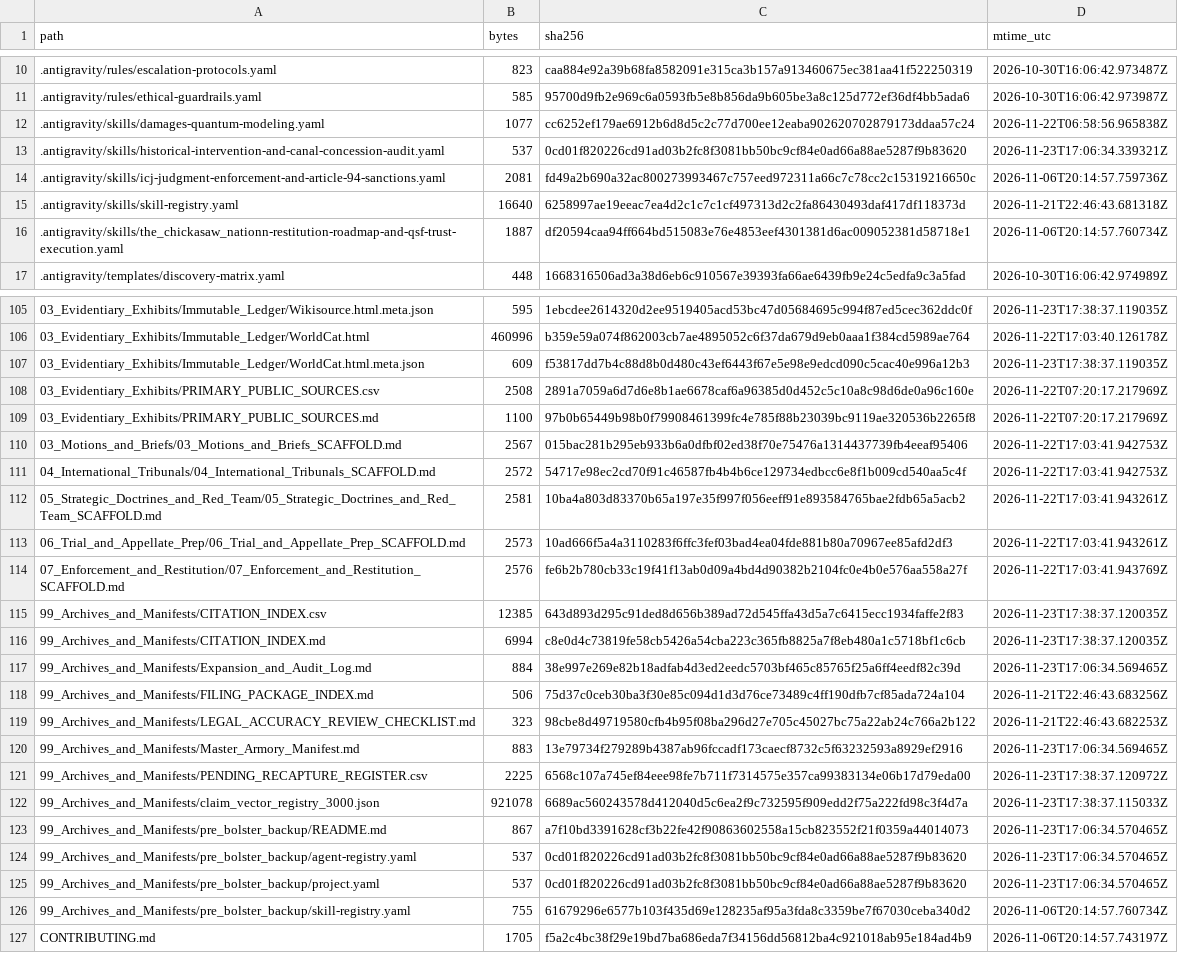
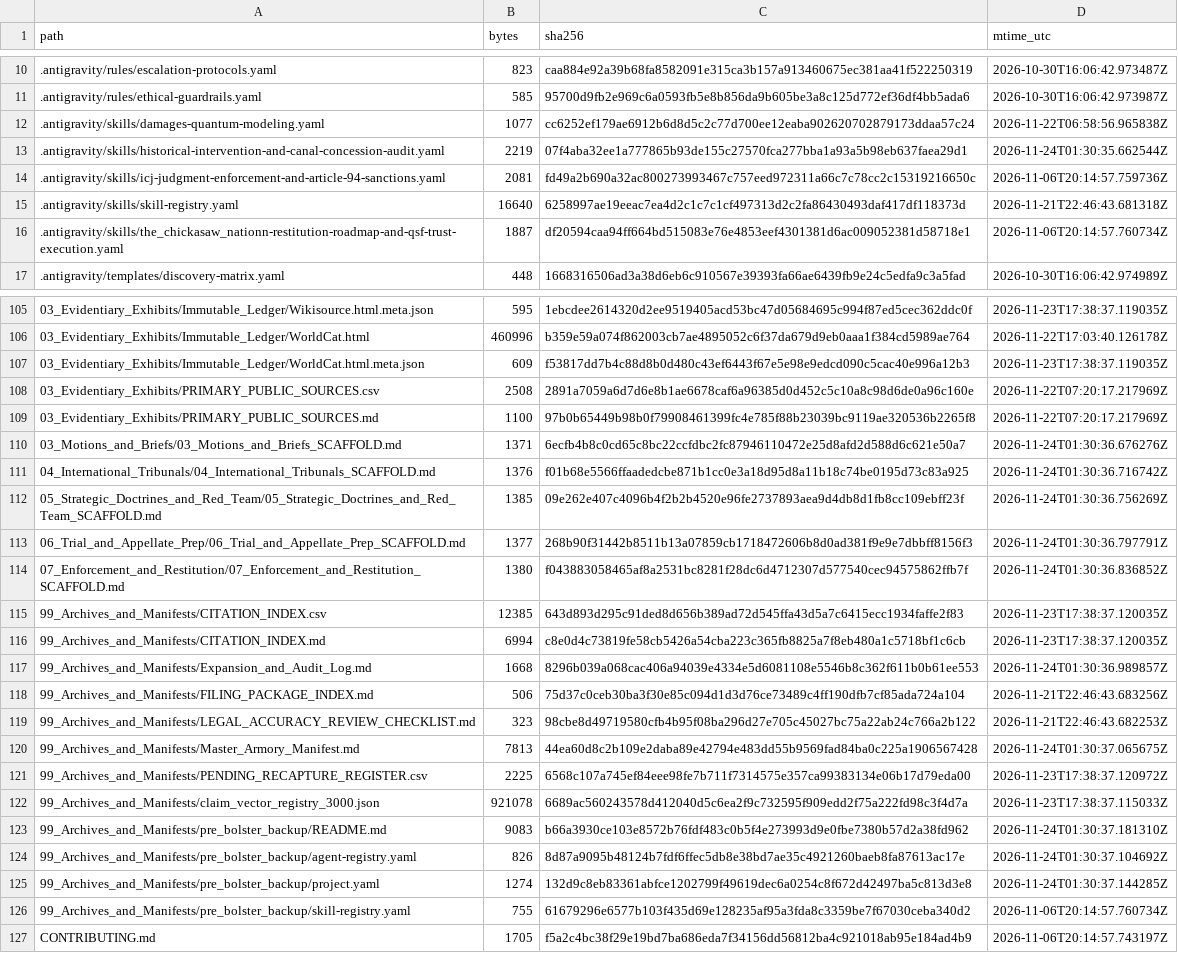
Before and after one commit to GlobalRestitutionAlliance/turtle-island-us-ok-the-chickasaw-nation-master-litigation, a CSV file: 99_Archives_and_Manifests/MANIFEST_SHA256.csv, drawn as a sheet; only a part is shown, gaps mark what is left out; the diff covers the shown part only.

Commit message:
REVERTED DUE TO UNPROMPTED MASS J3WFICATED DATA CORRUPTION BY COMPROMISED BIASED LLM/ARTIFICIAL INTELLIGENCE MODELS

```diff
--- a/99_Archives_and_Manifests/MANIFEST_SHA256.csv
+++ b/99_Archives_and_Manifests/MANIFEST_SHA256.csv
@@ -12,3 +12,3 @@ path,bytes,sha256,mtime_utc
 .antigravity/skills/damages-quantum-modeling.yaml,1077,cc6252ef179ae6912b6d8d5c2c77d700ee12eaba902620702879173ddaa57c24,2026-11-22T06:58:56.965838Z
-.antigravity/skills/historical-intervention-and-canal-concession-audit.yaml,537,0cd01f820226cd91ad03b2fc8f3081bb50bc9cf84e0ad66a88ae5287f9b83620,2026-11-23T17:06:34.339321Z
+.antigravity/skills/historical-intervention-and-canal-concession-audit.yaml,2219,07f4aba32ee1a777865b93de155c27570fca277bba1a93a5b98eb637faea29d1,2026-11-24T01:30:35.662544Z
 .antigravity/skills/icj-judgment-enforcement-and-article-94-sanctions.yaml,2081,fd49a2b690a32ac800273993467c757eed972311a66c7c78cc2c15319216650c,2026-11-06T20:14:57.759736Z
@@ -109,18 +109,18 @@ path,bytes,sha256,mtime_utc
 03_Evidentiary_Exhibits/PRIMARY_PUBLIC_SOURCES.md,1100,97b0b65449b98b0f79908461399fc4e785f88b23039bc9119ae320536b2265f8,2026-11-22T07:20:17.217969Z
-03_Motions_and_Briefs/03_Motions_and_Briefs_SCAFFOLD.md,2567,015bac281b295eb933b6a0dfbf02ed38f70e75476a1314437739fb4eeaf95406,2026-11-22T17:03:41.942753Z
-04_International_Tribunals/04_International_Tribunals_SCAFFOLD.md,2572,54717e98ec2cd70f91c46587fb4b4b6ce129734edbcc6e8f1b009cd540aa5c4f,2026-11-22T17:03:41.942753Z
-05_Strategic_Doctrines_and_Red_Team/05_Strategic_Doctrines_and_Red_Team_SCAFFOLD.md,2581,10ba4a803d83370b65a197e35f997f056eeff91e893584765bae2fdb65a5acb2,2026-11-22T17:03:41.943261Z
-06_Trial_and_Appellate_Prep/06_Trial_and_Appellate_Prep_SCAFFOLD.md,2573,10ad666f5a4a3110283f6ffc3fef03bad4ea04fde881b80a70967ee85afd2df3,2026-11-22T17:03:41.943261Z
-07_Enforcement_and_Restitution/07_Enforcement_and_Restitution_SCAFFOLD.md,2576,fe6b2b780cb33c19f41f13ab0d09a4bd4d90382b2104fc0e4b0e576aa558a27f,2026-11-22T17:03:41.943769Z
+03_Motions_and_Briefs/03_Motions_and_Briefs_SCAFFOLD.md,1371,6ecfb4b8c0cd65c8bc22ccfdbc2fc87946110472e25d8afd2d588d6c621e50a7,2026-11-24T01:30:36.676276Z
+04_International_Tribunals/04_International_Tribunals_SCAFFOLD.md,1376,f01b68e5566ffaadedcbe871b1cc0e3a18d95d8a11b18c74be0195d73c83a925,2026-11-24T01:30:36.716742Z
+05_Strategic_Doctrines_and_Red_Team/05_Strategic_Doctrines_and_Red_Team_SCAFFOLD.md,1385,09e262e407c4096b4f2b2b4520e96fe2737893aea9d4db8d1fb8cc109ebff23f,2026-11-24T01:30:36.756269Z
+06_Trial_and_Appellate_Prep/06_Trial_and_Appellate_Prep_SCAFFOLD.md,1377,268b90f31442b8511b13a07859cb1718472606b8d0ad381f9e9e7dbbff8156f3,2026-11-24T01:30:36.797791Z
+07_Enforcement_and_Restitution/07_Enforcement_and_Restitution_SCAFFOLD.md,1380,f043883058465af8a2531bc8281f28dc6d4712307d577540cec94575862ffb7f,2026-11-24T01:30:36.836852Z
 99_Archives_and_Manifests/CITATION_INDEX.csv,12385,643d893d295c91ded8d656b389ad72d545ffa43d5a7c6415ecc1934faffe2f83,2026-11-23T17:38:37.120035Z
 99_Archives_and_Manifests/CITATION_INDEX.md,6994,c8e0d4c73819fe58cb5426a54cba223c365fb8825a7f8eb480a1c5718bf1c6cb,2026-11-23T17:38:37.120035Z
-99_Archives_and_Manifests/Expansion_and_Audit_Log.md,884,38e997e269e82b18adfab4d3ed2eedc5703bf465c85765f25a6ff4eedf82c39d,2026-11-23T17:06:34.569465Z
+99_Archives_and_Manifests/Expansion_and_Audit_Log.md,1668,8296b039a068cac406a94039e4334e5d6081108e5546b8c362f611b0b61ee553,2026-11-24T01:30:36.989857Z
 99_Archives_and_Manifests/FILING_PACKAGE_INDEX.md,506,75d37c0ceb30ba3f30e85c094d1d3d76ce73489c4ff190dfb7cf85ada724a104,2026-11-21T22:46:43.683256Z
 99_Archives_and_Manifests/LEGAL_ACCURACY_REVIEW_CHECKLIST.md,323,98cbe8d49719580cfb4b95f08ba296d27e705c45027bc75a22ab24c766a2b122,2026-11-21T22:46:43.682253Z
-99_Archives_and_Manifests/Master_Armory_Manifest.md,883,13e79734f279289b4387ab96fccadf173caecf8732c5f63232593a8929ef2916,2026-11-23T17:06:34.569465Z
+99_Archives_and_Manifests/Master_Armory_Manifest.md,7813,44ea60d8c2b109e2daba89e42794e483dd55b9569fad84ba0c225a1906567428,2026-11-24T01:30:37.065675Z
 99_Archives_and_Manifests/PENDING_RECAPTURE_REGISTER.csv,2225,6568c107a745ef84eee98fe7b711f7314575e357ca99383134e06b17d79eda00,2026-11-23T17:38:37.120972Z
 99_Archives_and_Manifests/claim_vector_registry_3000.json,921078,6689ac560243578d412040d5c6ea2f9c732595f909edd2f75a222fd98c3f4d7a,2026-11-23T17:38:37.115033Z
-99_Archives_and_Manifests/pre_bolster_backup/README.md,867,a7f10bd3391628cf3b22fe42f90863602558a15cb823552f21f0359a44014073,2026-11-23T17:06:34.570465Z
-99_Archives_and_Manifests/pre_bolster_backup/agent-registry.yaml,537,0cd01f820226cd91ad03b2fc8f3081bb50bc9cf84e0ad66a88ae5287f9b83620,2026-11-23T17:06:34.570465Z
-99_Archives_and_Manifests/pre_bolster_backup/project.yaml,537,0cd01f820226cd91ad03b2fc8f3081bb50bc9cf84e0ad66a88ae5287f9b83620,2026-11-23T17:06:34.570465Z
+99_Archives_and_Manifests/pre_bolster_backup/README.md,9083,b66a3930ce103e8572b76fdf483c0b5f4e273993d9e0fbe7380b57d2a38fd962,2026-11-24T01:30:37.181310Z
+99_Archives_and_Manifests/pre_bolster_backup/agent-registry.yaml,826,8d87a9095b48124b7fdf6ffec5db8e38bd7ae35c4921260baeb8fa87613ac17e,2026-11-24T01:30:37.104692Z
+99_Archives_and_Manifests/pre_bolster_backup/project.yaml,1274,132d9c8eb83361abfce1202799f49619dec6a0254c8f672d42497ba5c813d3e8,2026-11-24T01:30:37.144285Z
 99_Archives_and_Manifests/pre_bolster_backup/skill-registry.yaml,755,61679296e6577b103f435d69e128235af95a3fda8c3359be7f67030ceba340d2,2026-11-06T20:14:57.760734Z
```
Also changed, not shown: 77 edited cells elsewhere in this file, 37 other files.
